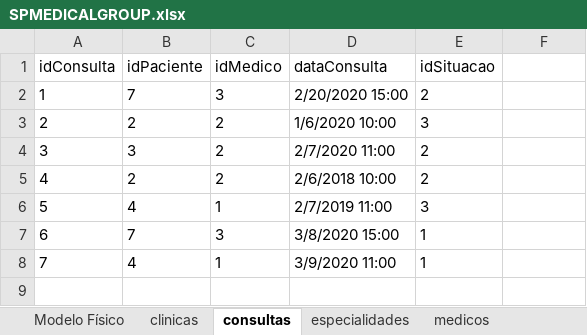
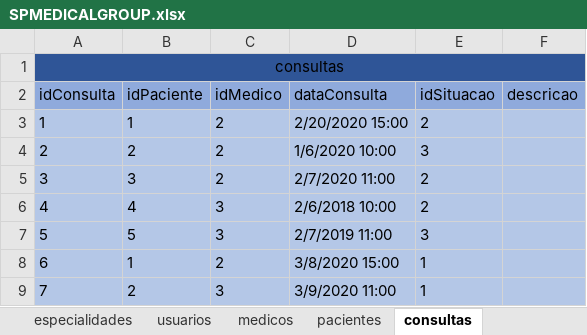
Before and after one commit to robert-sena/SPMedicalGroup_2.0, an Excel workbook: Database/SPMEDICALGROUP.xlsx, sheet consultas, drawn as a sheet; values as stored, in another font and other column widths than the file's, no borders; table styles not drawn; addresses are those after the commit; the diff names each change by its address in the sheet, - before the commit and + after, or states it on an @@ line.

```diff
--- a/Database/SPMEDICALGROUP.xlsx (sheet consultas)
+++ b/Database/SPMEDICALGROUP.xlsx (sheet consultas)
@@ sheet tab order changed: especialidades | usuarios | medicos | pacientes | consultas @@
+row 1: consultas
-A2:F2 fill: none
+A2:F2 fill: #8FAADC
-F2: (empty)
+F2: descricao
-A3:F9 fill: none
+A3:F9 fill: #B4C7E7
-B3 (idPaciente): 7
+B3 (idPaciente): 1
-C3 (idMedico): 3
+C3 (idMedico): 2
-B6 (idPaciente): 2
+B6 (idPaciente): 4
-C6 (idMedico): 2
+C6 (idMedico): 3
-B7 (idPaciente): 4
+B7 (idPaciente): 5
-C7 (idMedico): 1
+C7 (idMedico): 3
-B8 (idPaciente): 7
+B8 (idPaciente): 1
-C8 (idMedico): 3
+C8 (idMedico): 2
-B9 (idPaciente): 4
+B9 (idPaciente): 2
-C9 (idMedico): 1
+C9 (idMedico): 3
```
Also changed, not shown: sheet usuarios, sheet especialidades, sheet pacientes, sheet Modelo Físico, sheet medicos, sheet clinicas, 2 more sheets.
